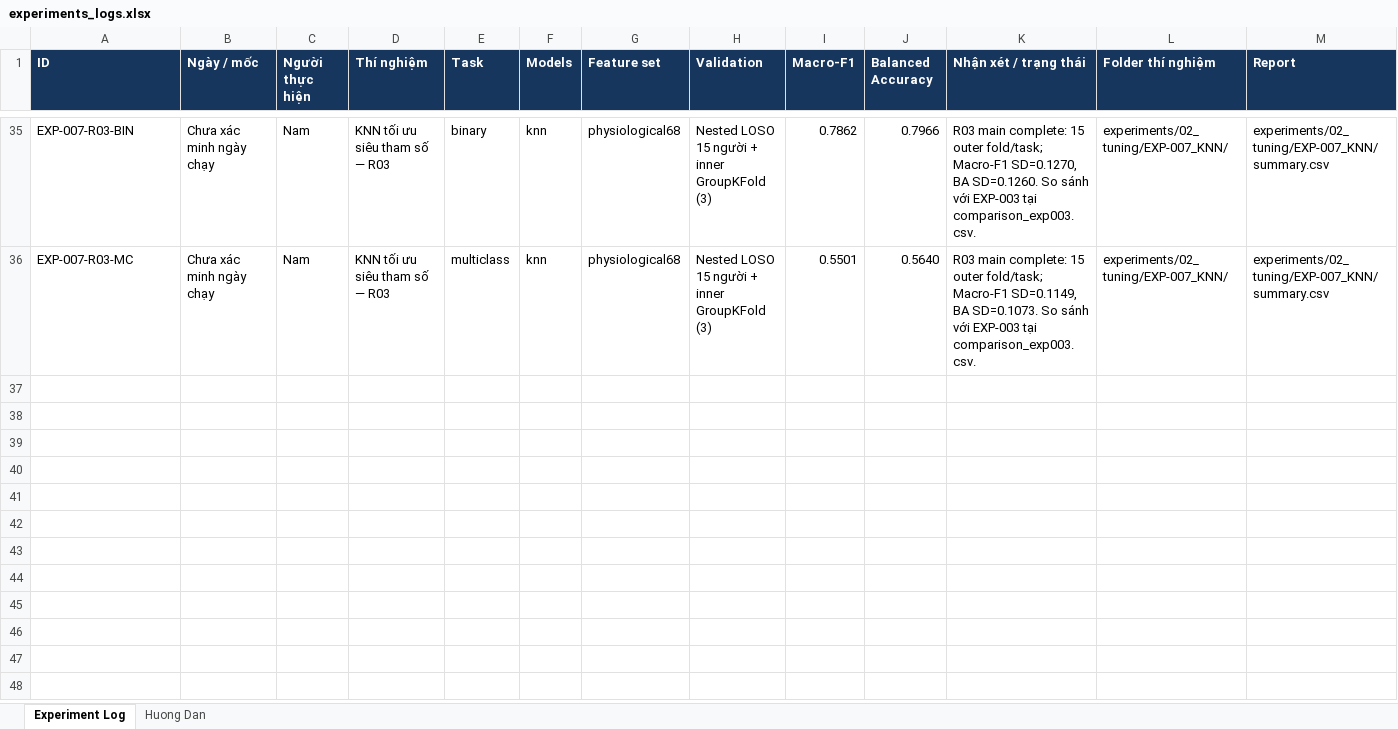
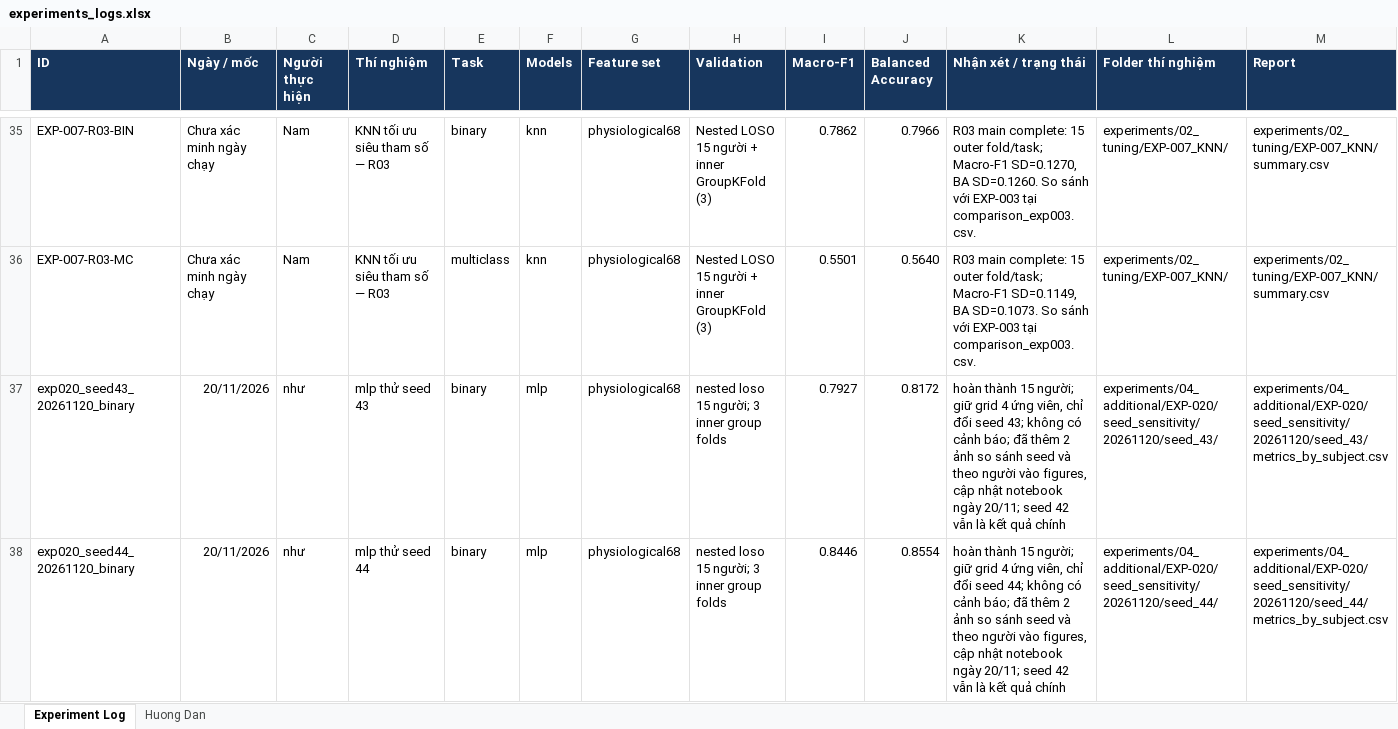
Before and after one commit to thaitran14072006/SGU26_Group09_Machine_Learning, an Excel workbook: wesad-stress-detection/experiments/experiments_logs.xlsx, sheet Experiment Log, drawn as a sheet; only a part is shown, gaps mark what is left out; values as stored, in another font and other column widths than the file's, no borders; rows hold the shown columns only; the diff covers the shown part only; the diff names each change by its address in the sheet, - before the commit and + after, or states it on an @@ line.

Commit message:
cập nhật nhật ký exp020

```diff
--- a/wesad-stress-detection/experiments/experiments_logs.xlsx (sheet Experiment Log)
+++ b/wesad-stress-detection/experiments/experiments_logs.xlsx (sheet Experiment Log)
+row 37: exp020_seed43_20261120_binary | 20/11/2026 | như | mlp thử seed 43 | binary | mlp | physiological68 | nested loso 15 người; 3 inner group folds | 0.7927 | 0.8172 | hoàn thành 15 người; giữ grid 4 ứng viên, chỉ đổi seed 43; không có cảnh báo; đã thêm 2 ảnh so sánh seed và theo người vào figures, cập nhật notebook ngày 20/11; seed 42 vẫn là kết quả chính | experiments/04_additional/EXP-020/seed_sensitivity/20261120/seed_43/ | experiments/04_additional/EXP-020/seed_sensitivity/20261120/seed_43/metrics_by_subject.csv
+row 38: exp020_seed44_20261120_binary | 20/11/2026 | như | mlp thử seed 44 | binary | mlp | physiological68 | nested loso 15 người; 3 inner group folds | 0.8446 | 0.8554 | hoàn thành 15 người; giữ grid 4 ứng viên, chỉ đổi seed 44; không có cảnh báo; đã thêm 2 ảnh so sánh seed và theo người vào figures, cập nhật notebook ngày 20/11; seed 42 vẫn là kết quả chính | experiments/04_additional/EXP-020/seed_sensitivity/20261120/seed_44/ | experiments/04_additional/EXP-020/seed_sensitivity/20261120/seed_44/metrics_by_subject.csv
```
Also changed, not shown: 2 added rows elsewhere in this sheet.
